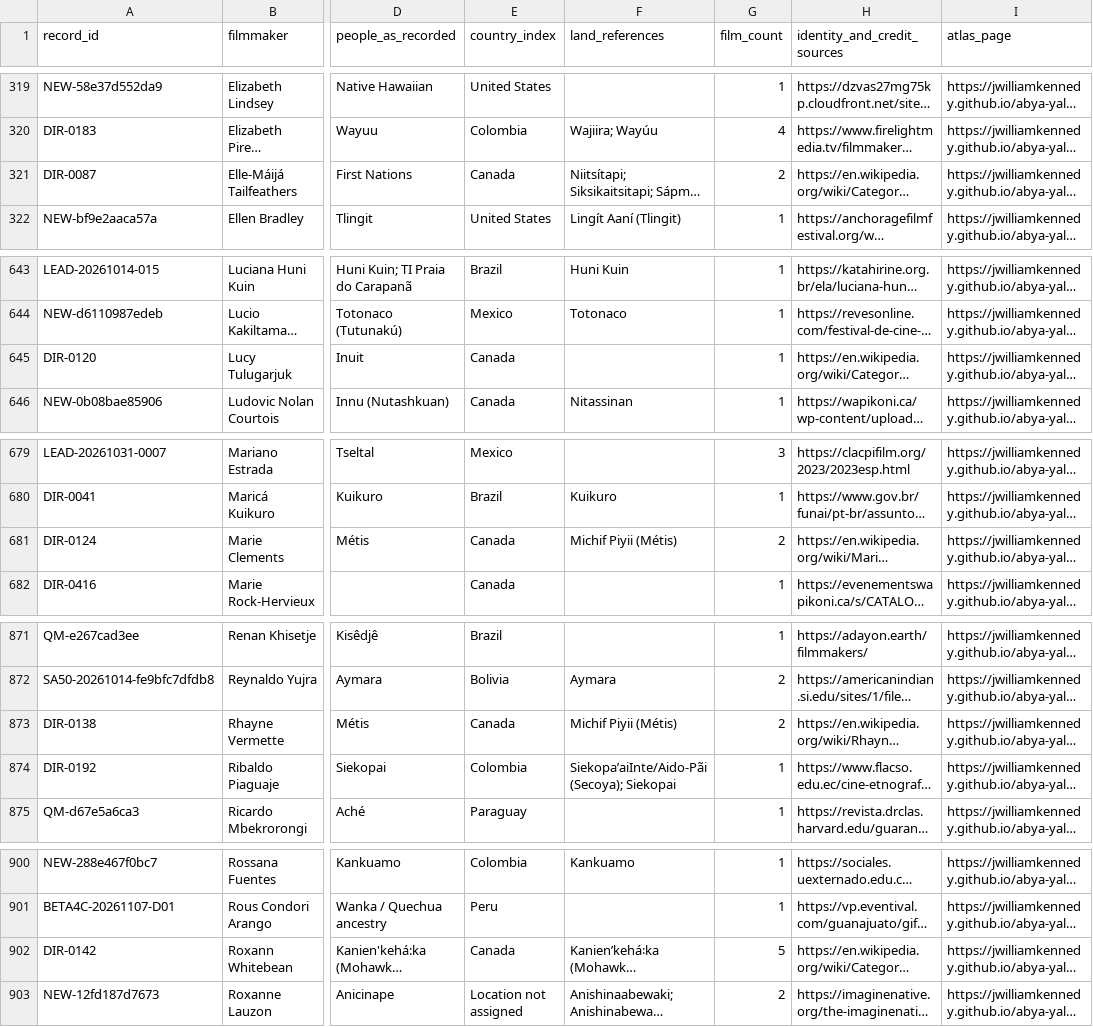
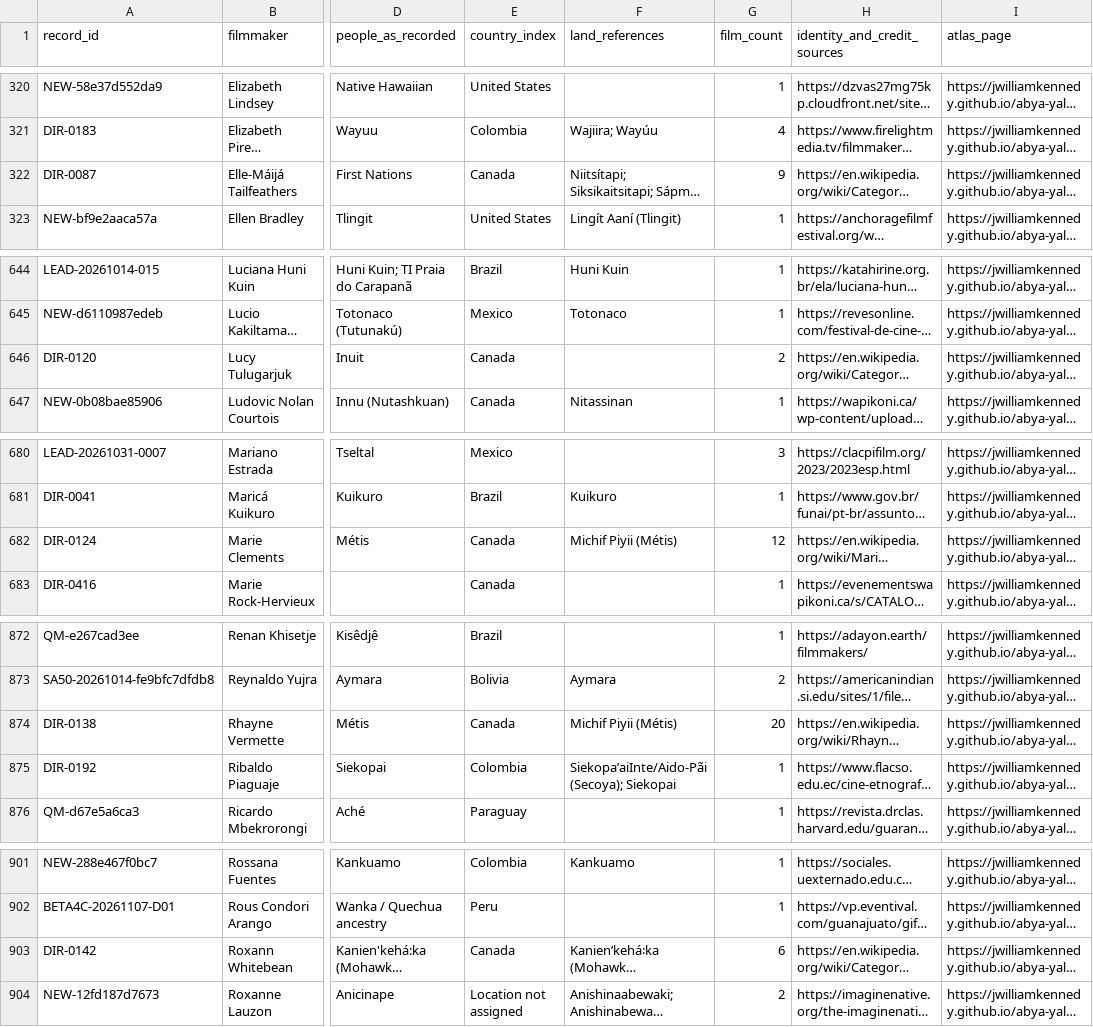
Before and after one commit to jwilliamkennedy/abya-yala-film-atlas, a CSV file: beta/data/atlas-filmmakers.csv, drawn as a sheet; only a part is shown, gaps mark what is left out; long unchanged cells end in …; addresses are those after the commit; the diff covers the shown part only; the diff names each change by its address in the sheet, - before the commit and + after, or states it on an @@ line.

```diff
--- a/beta/data/atlas-filmmakers.csv
+++ b/beta/data/atlas-filmmakers.csv
-G322 (film_count): 2
+G322 (film_count): 9
-G646 (film_count): 1
+G646 (film_count): 2
-G682 (film_count): 2
+G682 (film_count): 12
-G874 (film_count): 2
+G874 (film_count): 20
-G903 (film_count): 5
+G903 (film_count): 6
```
Also changed, not shown: 1 added row and 8 edited cells elsewhere in this file, beta/data/film-facets.csv, 26 other files.
